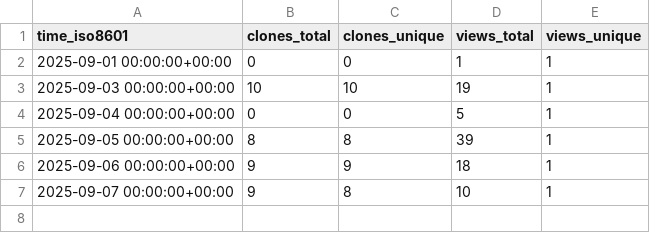
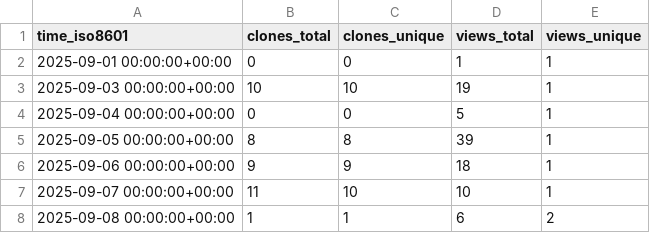
Before and after one commit to rgglez/rgglez, a CSV file: rgglez/gettext-translator/ghrs-data/views_clones_aggregate.csv, drawn as a sheet.

```diff
--- a/rgglez/gettext-translator/ghrs-data/views_clones_aggregate.csv
+++ b/rgglez/gettext-translator/ghrs-data/views_clones_aggregate.csv
@@ -6,2 +6,3 @@ time_iso8601,clones_total,clones_unique,views_total,views_unique
 2025-09-06 00:00:00+00:00,9,9,18,1
-2025-09-07 00:00:00+00:00,9,8,10,1
+2025-09-07 00:00:00+00:00,11,10,10,1
+2025-09-08 00:00:00+00:00,1,1,6,2
```
Also changed, not shown: 1 other file.
